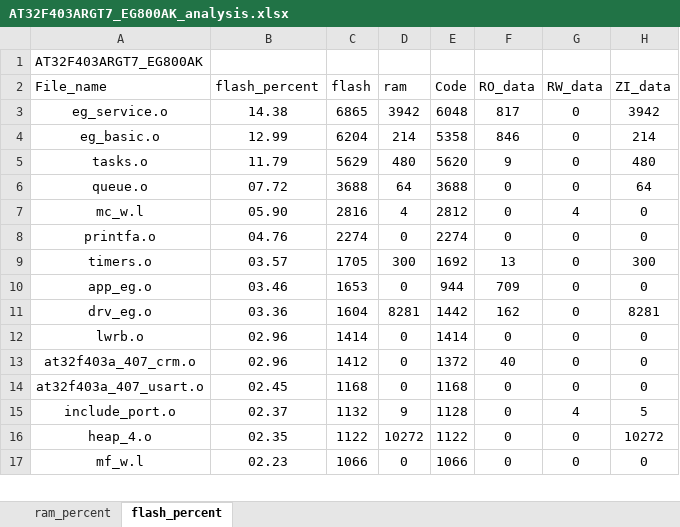
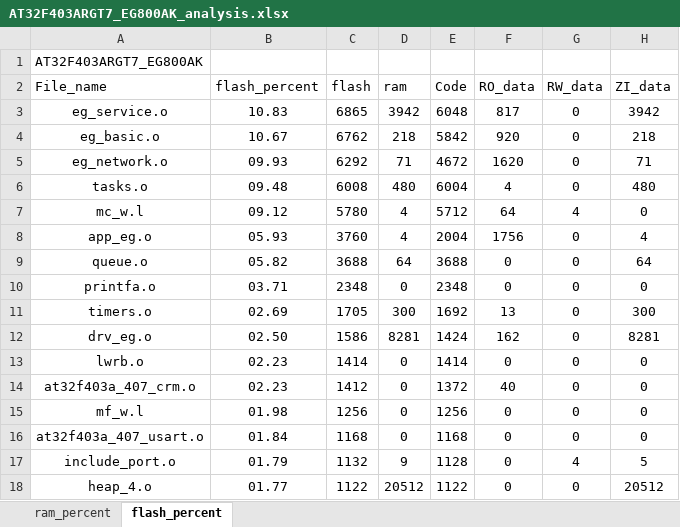
Before and after one commit to Coke-Addictive/FreeRTOS_AT32F403ARGT7_EG800AK, an Excel workbook: project/MDK_V5/AT32F403ARGT7_EG800AK_analysis.xlsx, sheet flash_percent, drawn as a sheet; only a part is shown; values as stored, in another font and other column widths than the file's, no borders; charts and pictures and table styles not drawn; removed rows and columns are numbered as before the commit, all else as after; the diff covers the shown part only; the diff names each change by its address in the sheet, - before the commit and + after, or states it on an @@ line.

```diff
--- a/project/MDK_V5/AT32F403ARGT7_EG800AK_analysis.xlsx (sheet flash_percent)
+++ b/project/MDK_V5/AT32F403ARGT7_EG800AK_analysis.xlsx (sheet flash_percent)
-B3 (flash_percent): 14.38
+B3 (flash_percent): 10.83
-B4 (flash_percent): 12.99
+B4 (flash_percent): 10.67
-C4 (flash): 6204
+C4 (flash): 6762
-D4 (ram): 214
+D4 (ram): 218
-E4 (Code): 5358
+E4 (Code): 5842
-F4 (RO_data): 846
+F4 (RO_data): 920
-H4 (ZI_data): 214
+H4 (ZI_data): 218
+row 5: eg_network.o | 09.93 | 6292 | 71 | 4672 | 1620 | 0 | 71
-B6 (flash_percent): 11.79
+B6 (flash_percent): 09.48
-C6 (flash): 5629
+C6 (flash): 6008
-E6 (Code): 5620
+E6 (Code): 6004
-F6 (RO_data): 9
+F6 (RO_data): 4
+row 7: mc_w.l | 09.12 | 5780 | 4 | 5712 | 64 | 4 | 0
+row 8: app_eg.o | 05.93 | 3760 | 4 | 2004 | 1756 | 0 | 4
-B9 (flash_percent): 07.72
+B9 (flash_percent): 05.82
-row 7: mc_w.l | 05.90 | 2816 | 4 | 2812 | 0 | 4 | 0
-B10 (flash_percent): 04.76
+B10 (flash_percent): 03.71
-C10 (flash): 2274
+C10 (flash): 2348
-E10 (Code): 2274
+E10 (Code): 2348
-B11 (flash_percent): 03.57
+B11 (flash_percent): 02.69
-row 10: app_eg.o | 03.46 | 1653 | 0 | 944 | 709 | 0 | 0
-B12 (flash_percent): 03.36
+B12 (flash_percent): 02.50
-C12 (flash): 1604
+C12 (flash): 1586
-E12 (Code): 1442
+E12 (Code): 1424
-B13:B14 (flash_percent): 02.96
+B13:B14 (flash_percent): 02.23
+row 15: mf_w.l | 01.98 | 1256 | 0 | 1256 | 0 | 0 | 0
-B16 (flash_percent): 02.45
+B16 (flash_percent): 01.84
-B17 (flash_percent): 02.37
+B17 (flash_percent): 01.79
-B18 (flash_percent): 02.35
+B18 (flash_percent): 01.77
-D18 (ram): 10272
+D18 (ram): 20512
-H18 (ZI_data): 10272
+H18 (ZI_data): 20512
-row 17: mf_w.l | 02.23 | 1066 | 0 | 1066 | 0 | 0 | 0
```
Also changed, not shown: 14 added rows and 43 edited cells elsewhere in this sheet, sheet ram_percent, charts or pictures, 28 other files.
